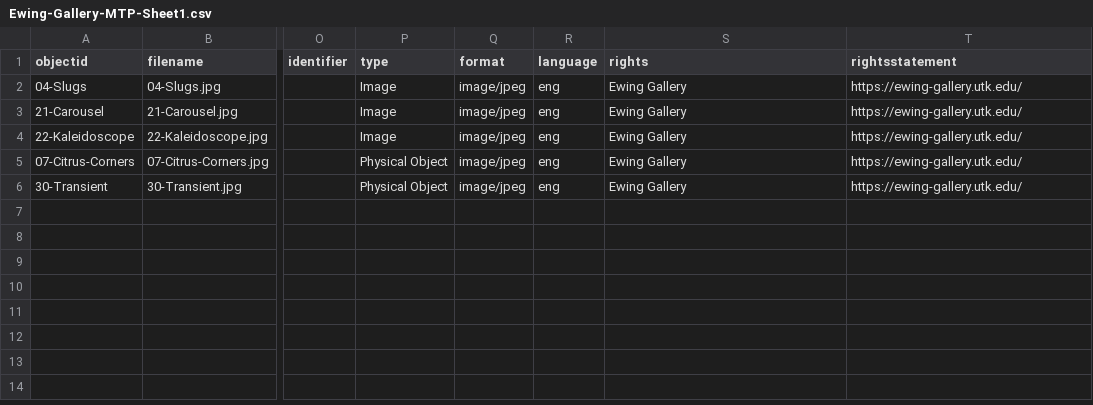
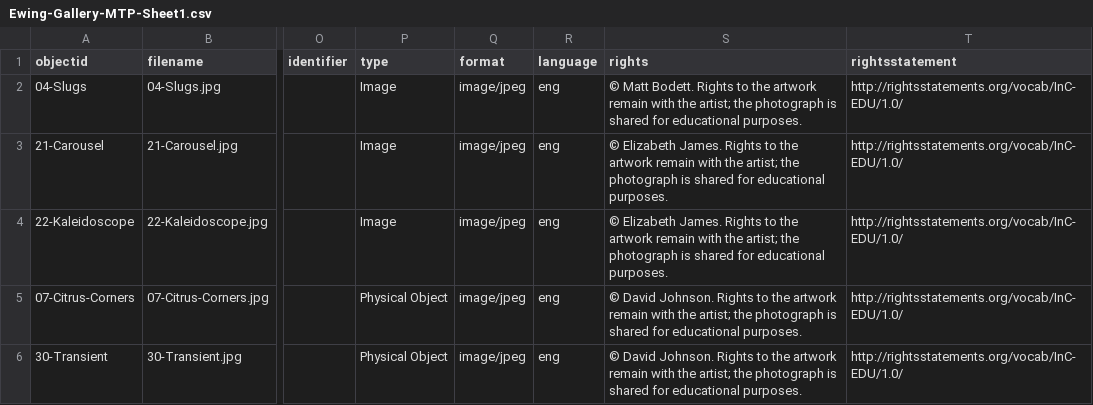
Before and after one commit to mpratt14/EWINGMTP-improved, a CSV file: _data/Ewing-Gallery-MTP-Sheet1.csv, drawn as a sheet; only a part is shown, gaps mark what is left out; the diff names each change by its address in the sheet, - before the commit and + after, or states it on an @@ line.

```diff
--- a/_data/Ewing-Gallery-MTP-Sheet1.csv
+++ b/_data/Ewing-Gallery-MTP-Sheet1.csv
-S2 (rights): Ewing Gallery
+S2 (rights): © Matt Bodett. Rights to the artwork remain with the artist; the photograph is shared for educational purposes.
-T2:T6 (rightsstatement): https://ewing-gallery.utk.edu/
+T2:T6 (rightsstatement): http://rightsstatements.org/vocab/InC-EDU/1.0/
-S3:S4 (rights): Ewing Gallery
+S3:S4 (rights): © Elizabeth James. Rights to the artwork remain with the artist; the photograph is shared for educational purposes.
-S5:S6 (rights): Ewing Gallery
+S5:S6 (rights): © David Johnson. Rights to the artwork remain with the artist; the photograph is shared for educational purposes.
```
Also changed, not shown: 6 other files.
